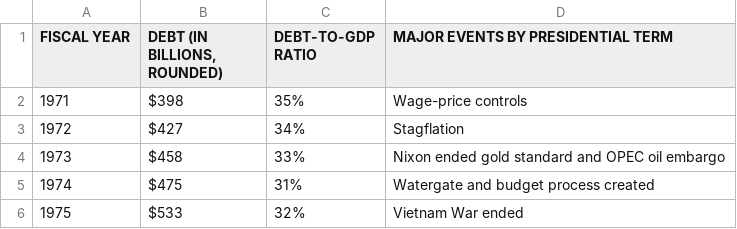
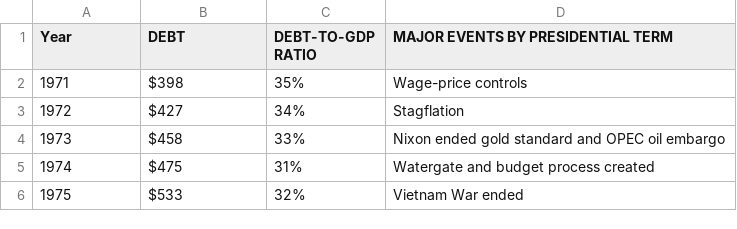
Before and after one commit to emilyblackstein/Group_Project_One, a CSV file: Resources/US_National_Debt_by_the_Year_1971-2023 .csv (was Resources/US_National_Debt_by_the_Year_1971-2023.csv), drawn as a sheet; only a part is shown.

Commit message:
added new resource file

```diff
--- a/Resources/US_National_Debt_by_the_Year_1971-2023.csv
+++ b/Resources/US_National_Debt_by_the_Year_1971-2023 .csv
@@ -1,2 +1,2 @@
- FISCAL YEAR,"DEBT (IN BILLIONS, ROUNDED)",DEBT-TO-GDP RATIO,MAJOR EVENTS BY PRESIDENTIAL TERM
+Year,DEBT,DEBT-TO-GDP RATIO,MAJOR EVENTS BY PRESIDENTIAL TERM
 1971,$398 ,35%,Wage-price controls
```
Also changed, not shown: 5 other files.
